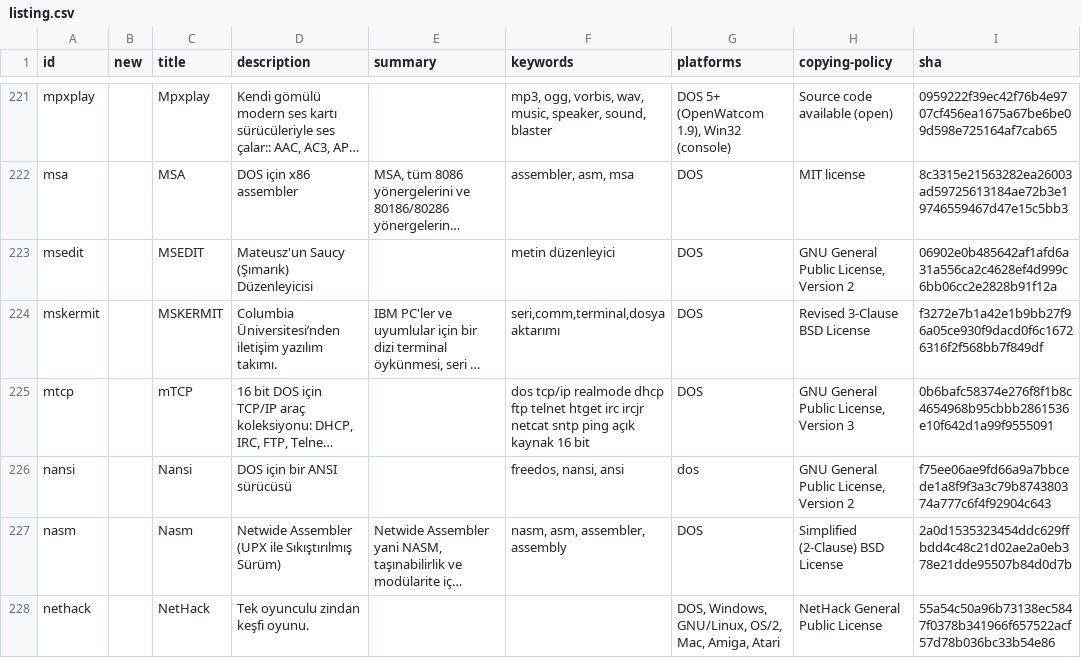
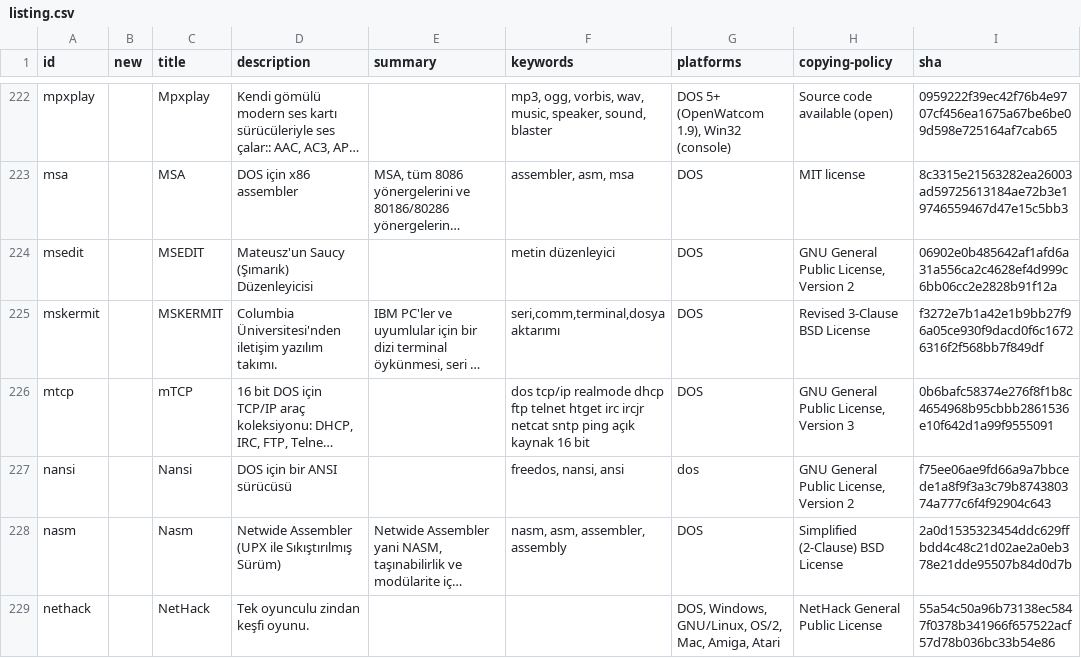
Before and after one commit to shidel/fd-nls, a CSV file: packages/tr/utf-8/listing.csv, drawn as a sheet; only a part is shown, gaps mark what is left out; long unchanged cells end in …; addresses are those after the commit; the diff covers the shown part only; the diff names each change by its address in the sheet, - before the commit and + after, or states it on an @@ line.

```diff
--- a/packages/tr/utf-8/listing.csv
+++ b/packages/tr/utf-8/listing.csv
-D225 (description): Columbia Üniversitesi’nden iletişim yazılım…
+D225 (description): Columbia Üniversitesi'nden iletişim yazılım…
```
Also changed, not shown: 3 added rows and 28 edited cells elsewhere in this file, packages/tr/cp857/listing.csv, 8 other files.
